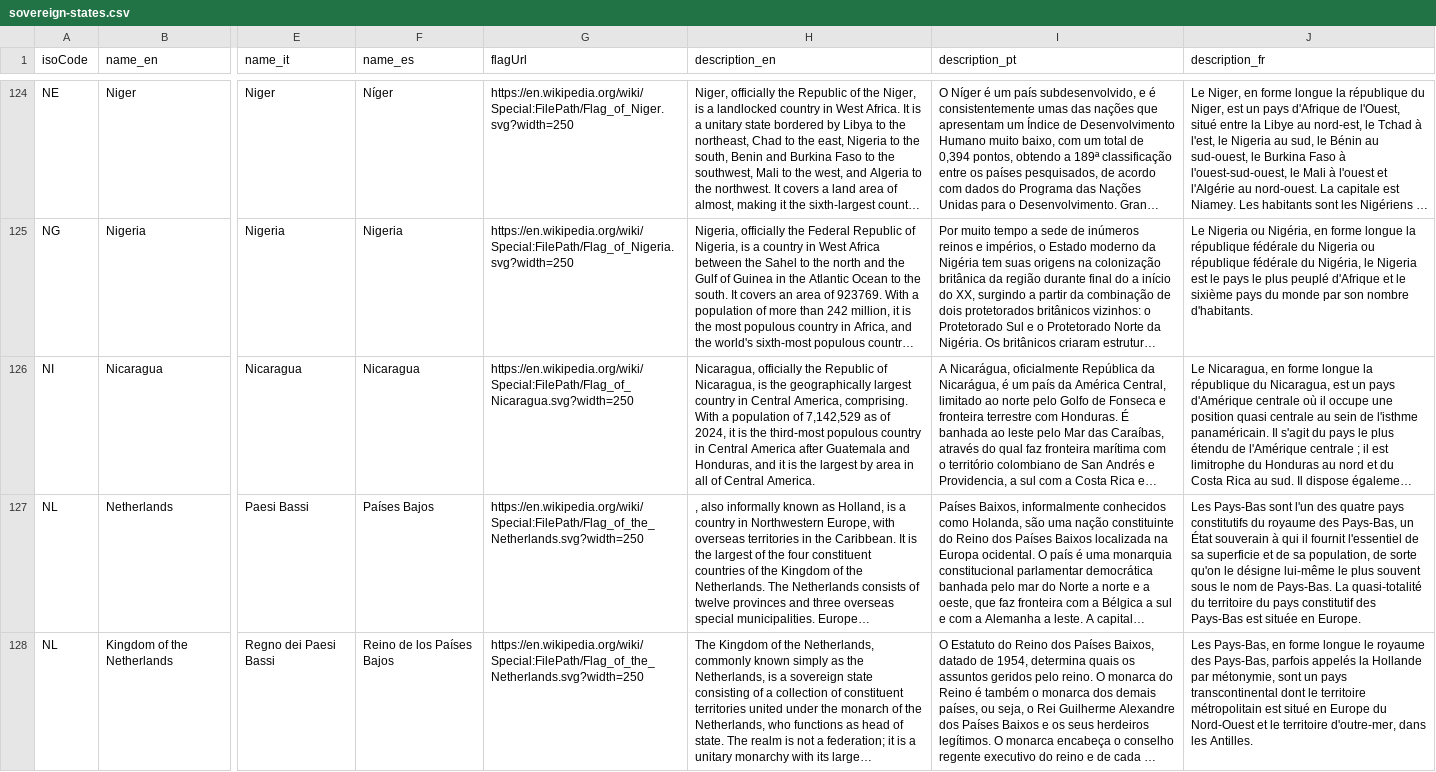
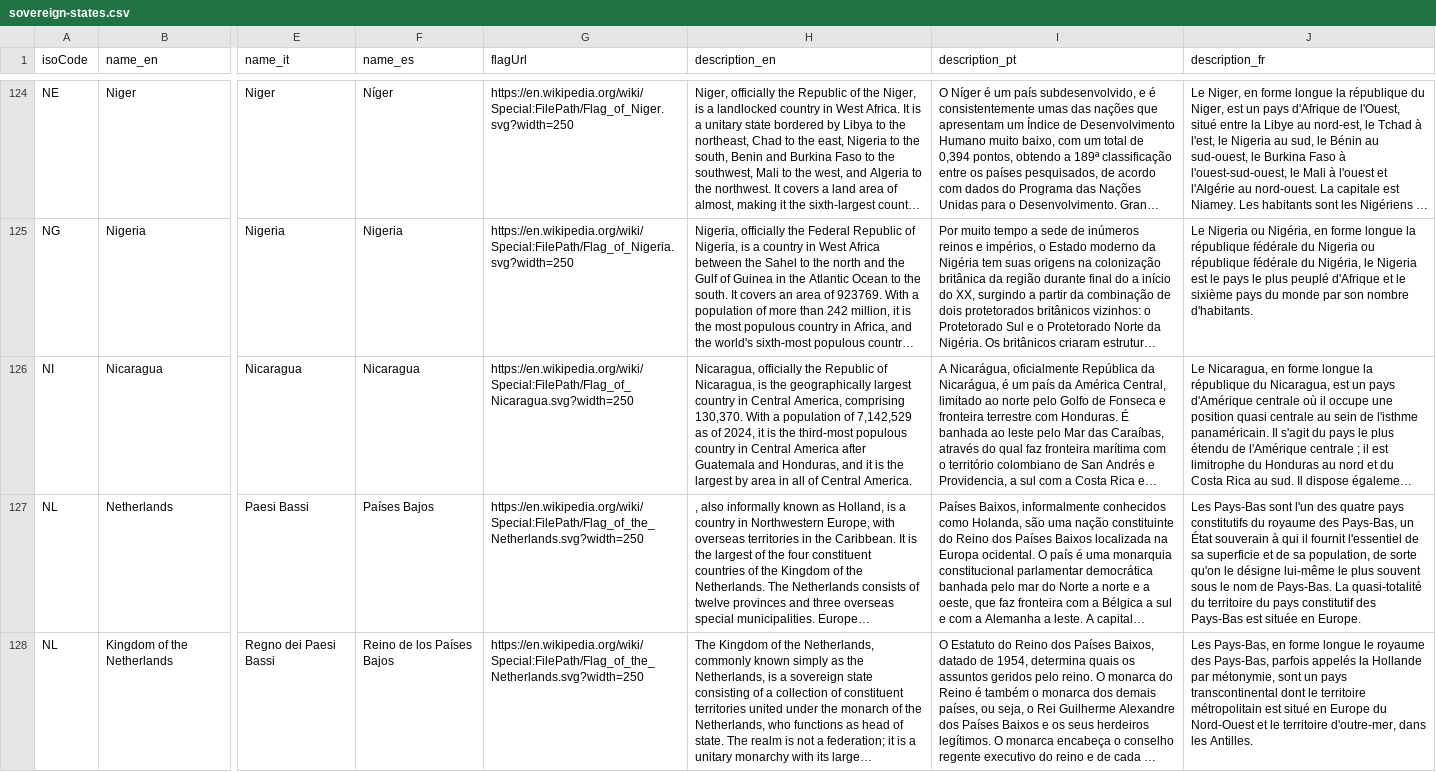
Before and after one commit to mucadoo/wikigeo-data-scraper, a CSV file: sovereign-states.csv, drawn as a sheet; only a part is shown, gaps mark what is left out; long unchanged cells end in …; the diff covers the shown part only; the diff names each change by its address in the sheet, - before the commit and + after, or states it on an @@ line.

```diff
--- a/sovereign-states.csv
+++ b/sovereign-states.csv
-H126 (description_en): …Central America, comprising. With a…
+H126 (description_en): …Central America, comprising 130,370. With a…
```
Also changed, not shown: 10 edited cells elsewhere in this file, 2 other files.
